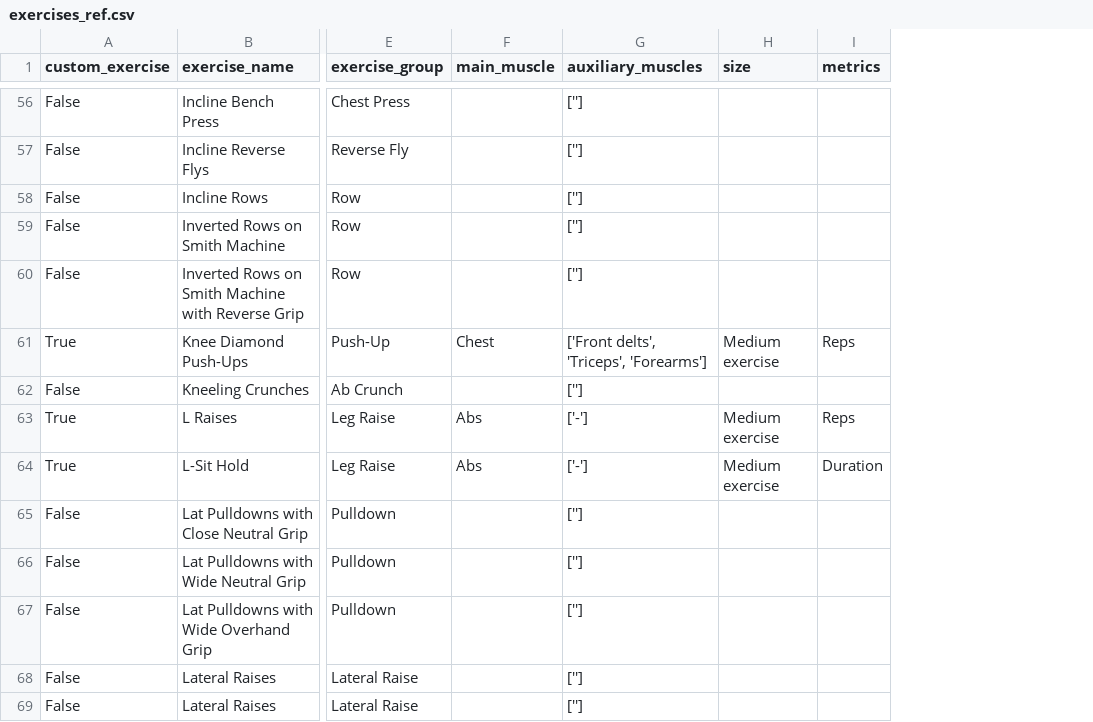
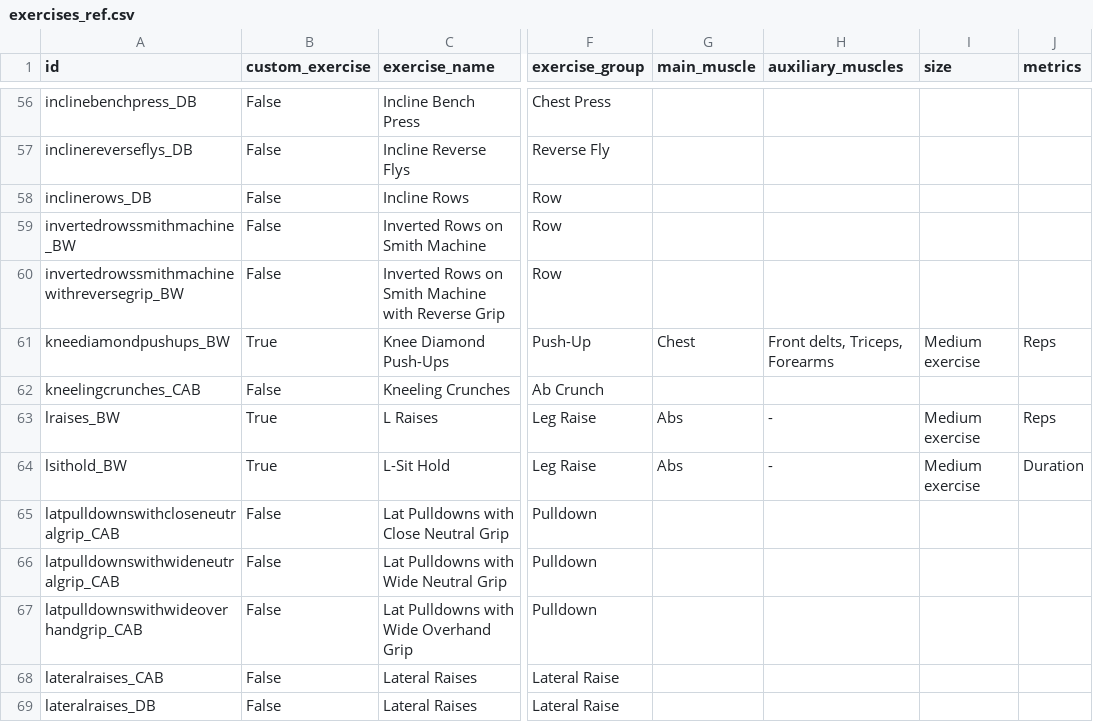
Before and after one commit to oextraordimario/ap_workouts, a CSV file: b3-gold/exercises_ref.csv, drawn as a sheet; only a part is shown, gaps mark what is left out; addresses are those after the commit; the diff covers the shown part only; the diff names each change by its address in the sheet, - before the commit and + after, or states it on an @@ line.

```diff
--- a/b3-gold/exercises_ref.csv
+++ b/b3-gold/exercises_ref.csv
+column A (id), rows 56-69: inclinebenchpress_DB | inclinereverseflys_DB | inclinerows_DB | invertedrowssmithmachine_BW | invertedrowssmithmachinewithreversegrip_BW | kneediamondpushups_BW | kneelingcrunches_CAB | lraises_BW | lsithold_BW | latpulldownswithcloseneutralgrip_CAB | latpulldownswithwideneutralgrip_CAB | latpulldownswithwideoverhandgrip_CAB | lateralraises_CAB | lateralraises_DB
-H56:H60 (auxiliary_muscles): ['']
+H56:H60 (auxiliary_muscles): (empty)
-H61 (auxiliary_muscles): ['Front delts', 'Triceps', 'Forearms']
+H61 (auxiliary_muscles): Front delts, Triceps, Forearms
-H62 (auxiliary_muscles): ['']
+H62 (auxiliary_muscles): (empty)
-H63:H64 (auxiliary_muscles): ['-']
+H63:H64 (auxiliary_muscles): -
-H65:H69 (auxiliary_muscles): ['']
+H65:H69 (auxiliary_muscles): (empty)
```
Also changed, not shown: 117 edited cells elsewhere in this file, 4 other files.
